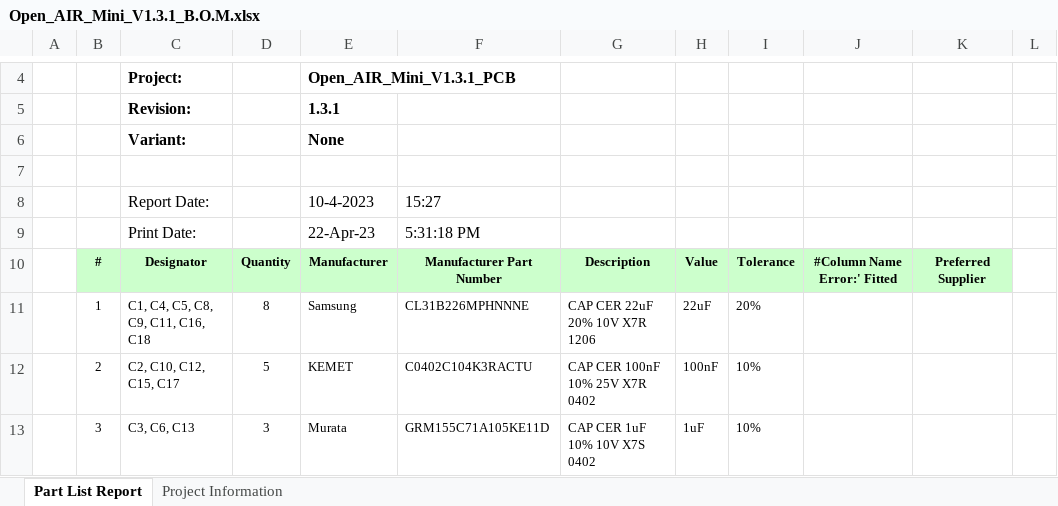
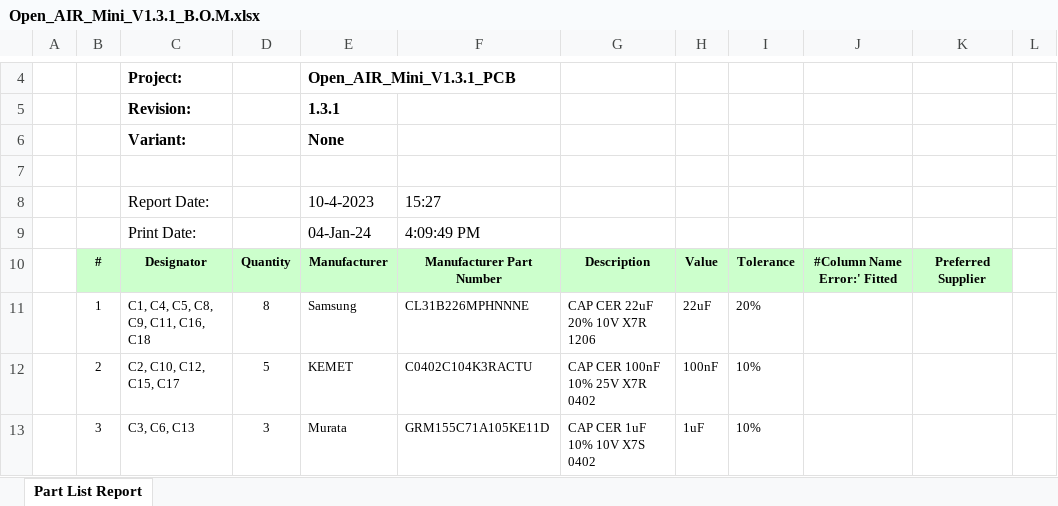
Before and after one commit to Flamingo-tech/Open-AIR, an Excel workbook: Open Air Mini/Hardware/V1.3.1/Open_AIR_Mini_V1.3.1_B.O.M.xlsx, sheet Part List Report, drawn as a sheet; only a part is shown, gaps mark what is left out; values as stored, in another font and other column widths than the file's, no borders; removed rows and columns are numbered as before the commit, all else as after; the diff names each change by its address in the sheet, - before the commit and + after, or states it on an @@ line.

```diff
--- a/Open Air Mini/Hardware/V1.3.1/Open_AIR_Mini_V1.3.1_B.O.M.xlsx (sheet Part List Report)
+++ b/Open Air Mini/Hardware/V1.3.1/Open_AIR_Mini_V1.3.1_B.O.M.xlsx (sheet Part List Report)
-sheet tab: Project Information
-row 9:  |  | Print Date: |  | 22-Apr-23 | 5:31:18 PM
+row 9:  |  | Print Date: |  | 04-Jan-24 | 4:09:49 PM
```
Also changed, not shown: 1 other file.
